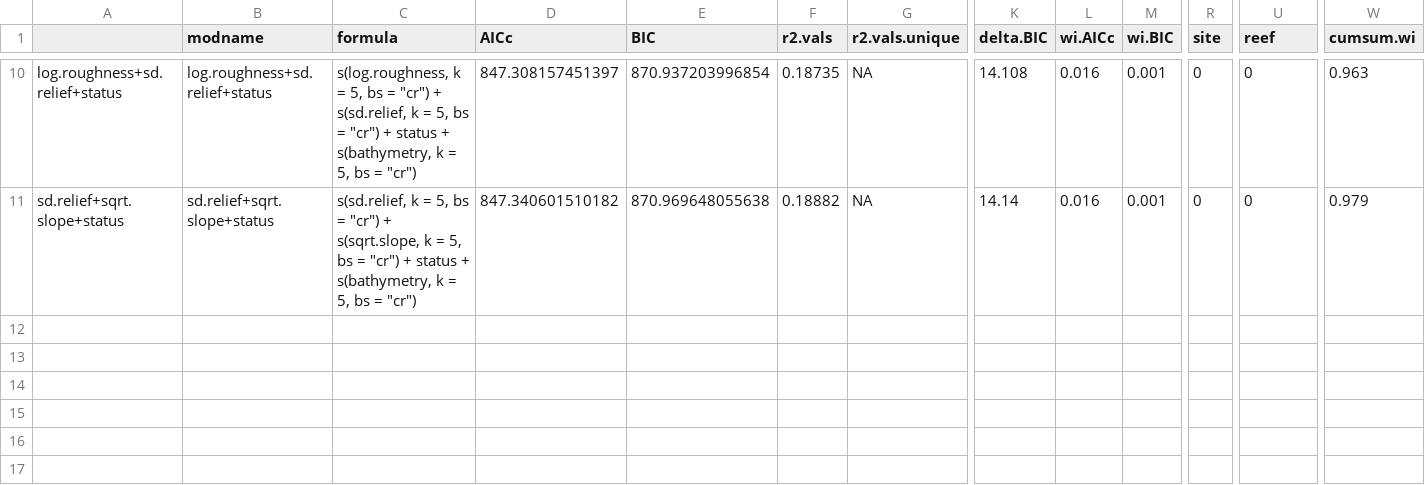
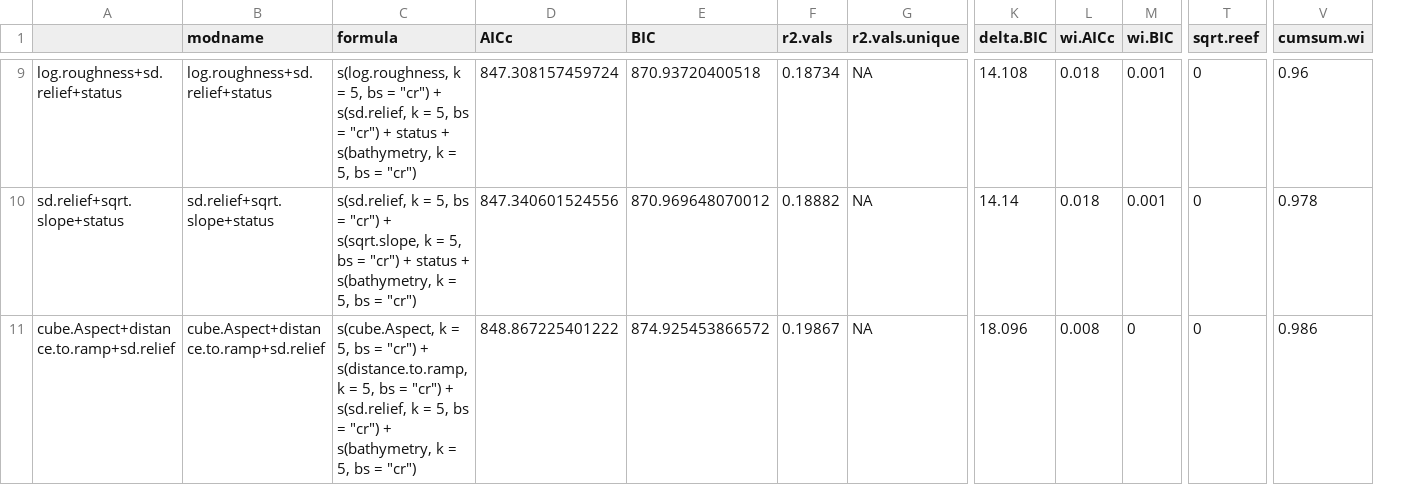
Before and after one commit to UWA-Marine-Ecology-Group-students/Analysis-Aston-Ningaloo, a CSV file: Model Out GAM/species.richness.models.fov.csv, drawn as a sheet; only a part is shown, gaps mark what is left out; removed rows and columns are numbered as before the commit, all else as after; rows hold the shown columns only; the diff covers the shown part only; the diff names each change by its address in the sheet, - before the commit and + after, or states it on an @@ line.

```diff
--- a/Model Out GAM/species.richness.models.fov.csv
+++ b/Model Out GAM/species.richness.models.fov.csv
-column R (site), rows 10-11: 0 | 0
-T1: reef
+T1: sqrt.reef
-D9 (AICc): 847.308157451397
+D9 (AICc): 847.308157459724
-E9 (BIC): 870.937203996854
+E9 (BIC): 870.93720400518
-F9 (r2.vals): 0.18735
+F9 (r2.vals): 0.18734
-L9:L10 (wi.AICc): 0.016
+L9:L10 (wi.AICc): 0.018
-V9 (cumsum.wi): 0.963
+V9 (cumsum.wi): 0.96
-D10 (AICc): 847.340601510182
+D10 (AICc): 847.340601524556
-E10 (BIC): 870.969648055638
+E10 (BIC): 870.969648070012
-V10 (cumsum.wi): 0.979
+V10 (cumsum.wi): 0.978
+row 11: cube.Aspect+distance.to.ramp+sd.relief | cube.Aspect+distance.to.ramp+sd.relief | s(cube.Aspect, k = 5, bs = "cr") + s(distance.to.ramp, k = 5, bs = "cr") + s(sd.relief, k = 5, bs = "cr") + s(bathymetry, k = 5, bs = "cr") | 848.867225401222 | 874.925453866572 | 0.19867 | NA | 18.096 | 0.008 | 0 | 0 | 0.986
```
Also changed, not shown: 1 removed row and 30 edited cells elsewhere in this file, Model Out GAM/ningaloo_lme4.random.all.mod.fits.nofov.csv, Model Out GAM/species.richness.models.csv, 4 other files.
